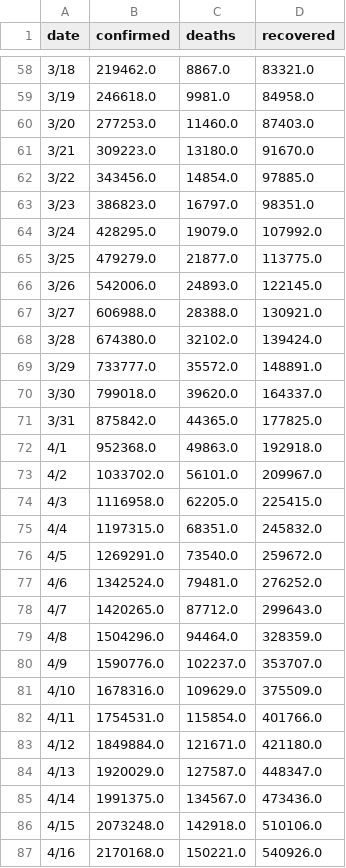
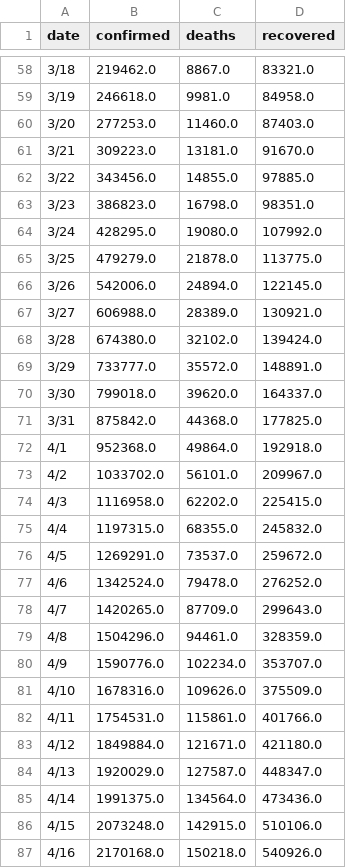
Before and after one commit to adrinerDP/livecod, a CSV file: data/cumulative_global.csv, drawn as a sheet; only a part is shown, gaps mark what is left out; the diff covers the shown part only.

Commit message:
Run crawler and update cumulative data

```diff
--- a/data/cumulative_global.csv
+++ b/data/cumulative_global.csv
@@ -60,9 +60,9 @@
 3/20,277253.0,11460.0,87403.0
-3/21,309223.0,13180.0,91670.0
-3/22,343456.0,14854.0,97885.0
-3/23,386823.0,16797.0,98351.0
-3/24,428295.0,19079.0,107992.0
-3/25,479279.0,21877.0,113775.0
-3/26,542006.0,24893.0,122145.0
-3/27,606988.0,28388.0,130921.0
+3/21,309223.0,13181.0,91670.0
+3/22,343456.0,14855.0,97885.0
+3/23,386823.0,16798.0,98351.0
+3/24,428295.0,19080.0,107992.0
+3/25,479279.0,21878.0,113775.0
+3/26,542006.0,24894.0,122145.0
+3/27,606988.0,28389.0,130921.0
 3/28,674380.0,32102.0,139424.0
@@ -70,18 +70,18 @@
 3/30,799018.0,39620.0,164337.0
-3/31,875842.0,44365.0,177825.0
-4/1,952368.0,49863.0,192918.0
+3/31,875842.0,44368.0,177825.0
+4/1,952368.0,49864.0,192918.0
 4/2,1033702.0,56101.0,209967.0
-4/3,1116958.0,62205.0,225415.0
-4/4,1197315.0,68351.0,245832.0
-4/5,1269291.0,73540.0,259672.0
-4/6,1342524.0,79481.0,276252.0
-4/7,1420265.0,87712.0,299643.0
-4/8,1504296.0,94464.0,328359.0
-4/9,1590776.0,102237.0,353707.0
-4/10,1678316.0,109629.0,375509.0
-4/11,1754531.0,115854.0,401766.0
+4/3,1116958.0,62202.0,225415.0
+4/4,1197315.0,68355.0,245832.0
+4/5,1269291.0,73537.0,259672.0
+4/6,1342524.0,79478.0,276252.0
+4/7,1420265.0,87709.0,299643.0
+4/8,1504296.0,94461.0,328359.0
+4/9,1590776.0,102234.0,353707.0
+4/10,1678316.0,109626.0,375509.0
+4/11,1754531.0,115861.0,401766.0
 4/12,1849884.0,121671.0,421180.0
 4/13,1920029.0,127587.0,448347.0
-4/14,1991375.0,134567.0,473436.0
-4/15,2073248.0,142918.0,510106.0
-4/16,2170168.0,150221.0,540926.0
+4/14,1991375.0,134564.0,473436.0
+4/15,2073248.0,142915.0,510106.0
+4/16,2170168.0,150218.0,540926.0
```
Also changed, not shown: 101 edited cells elsewhere in this file, 3 other files.
